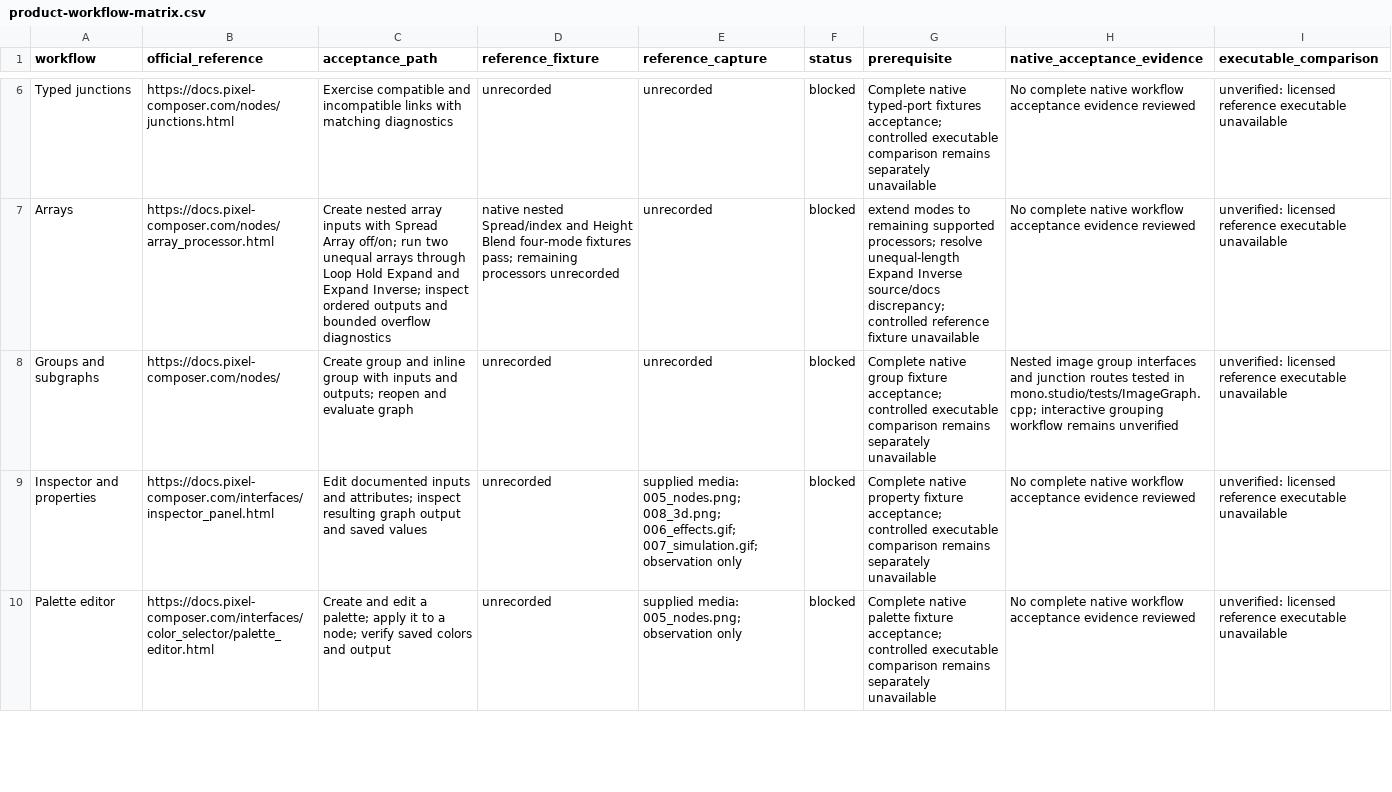
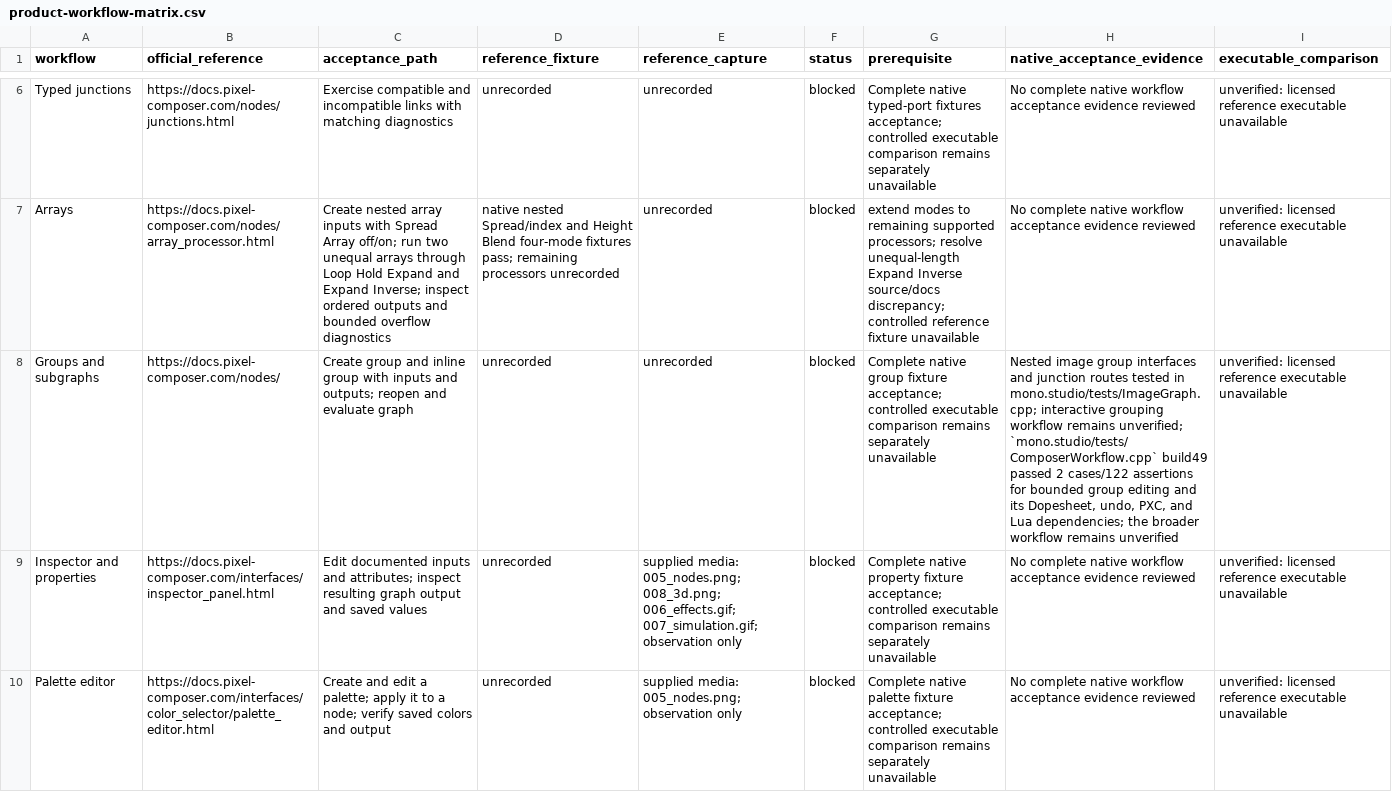
Before and after one commit to SPOOKEXE/atomic-game-engine, a CSV file: docs/pixel-composer-m0/product-workflow-matrix.csv, drawn as a sheet; only a part is shown, gaps mark what is left out; the diff covers the shown part only; the diff names each change by its address in the sheet, - before the commit and + after, or states it on an @@ line.

Commit message:
Record joined Composer build49 validation and executor coverage

```diff
--- a/docs/pixel-composer-m0/product-workflow-matrix.csv
+++ b/docs/pixel-composer-m0/product-workflow-matrix.csv
-H8 (native_acceptance_evidence): …workflow remains unverified
+H8 (native_acceptance_evidence): …workflow remains unverified; `mono.studio/tests/ComposerWorkflow.cpp` build49 passed 2 cases/122 assertions for bounded group editing and its Dopesheet, undo, PXC, and Lua dependencies; the broader workflow remains unverified
```
Also changed, not shown: 1 edited cell elsewhere in this file, 2 other files.
